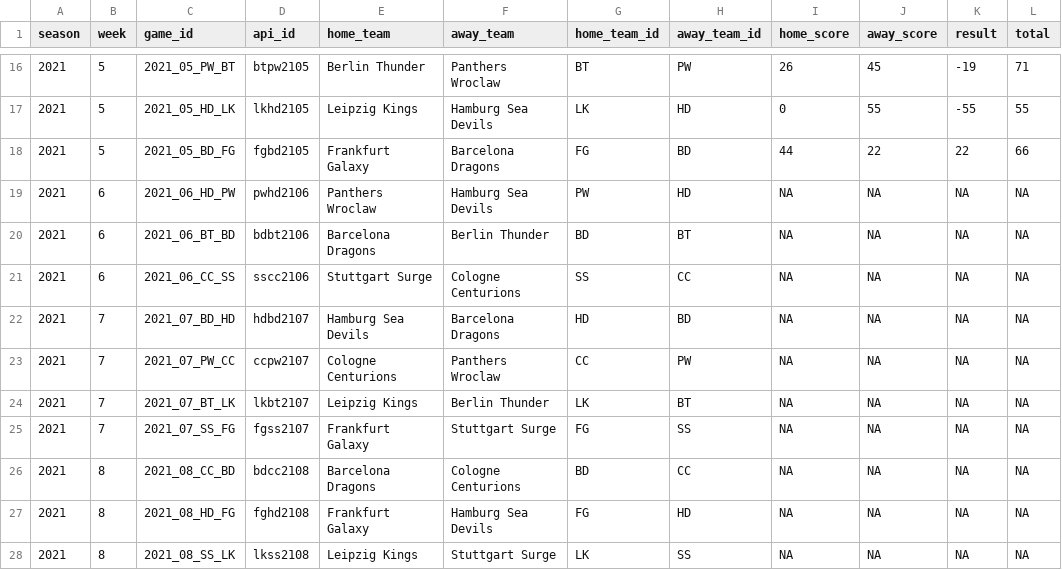
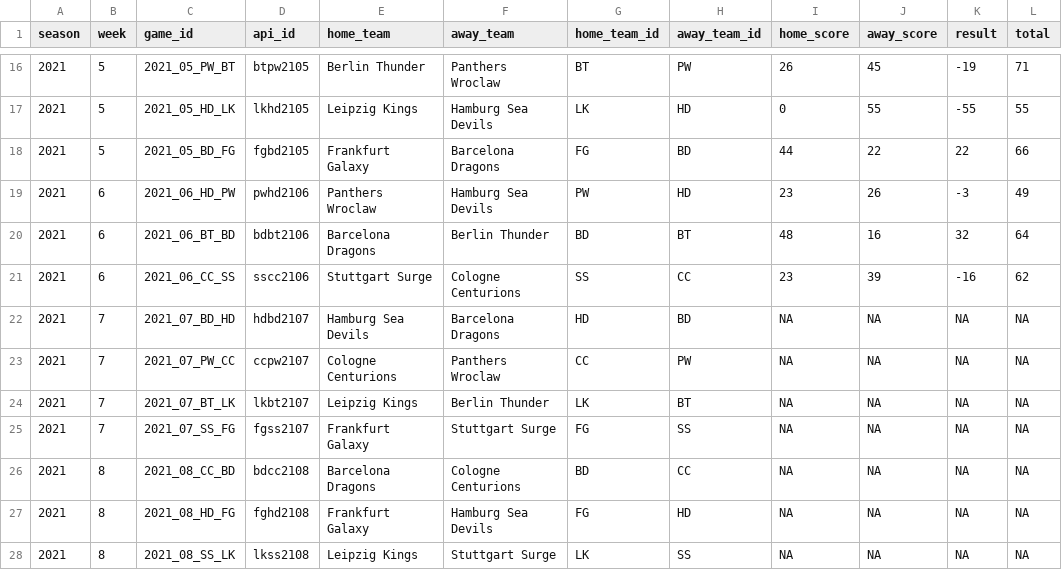
Before and after one commit to mrcaseb/elf, a CSV file: data/elf_games.csv, drawn as a sheet; only a part is shown, gaps mark what is left out.

```diff
--- a/data/elf_games.csv
+++ b/data/elf_games.csv
@@ -18,5 +18,5 @@ season,week,game_id,api_id,home_team,away_team,home_team_id,away_team_id,home_sc
 2021,5,2021_05_BD_FG,fgbd2105,Frankfurt Galaxy,Barcelona Dragons,FG,BD,44,22,22,66
-2021,6,2021_06_HD_PW,pwhd2106,Panthers Wroclaw,Hamburg Sea Devils,PW,HD,NA,NA,NA,NA
-2021,6,2021_06_BT_BD,bdbt2106,Barcelona Dragons,Berlin Thunder,BD,BT,NA,NA,NA,NA
-2021,6,2021_06_CC_SS,sscc2106,Stuttgart Surge,Cologne Centurions,SS,CC,NA,NA,NA,NA
+2021,6,2021_06_HD_PW,pwhd2106,Panthers Wroclaw,Hamburg Sea Devils,PW,HD,23,26,-3,49
+2021,6,2021_06_BT_BD,bdbt2106,Barcelona Dragons,Berlin Thunder,BD,BT,48,16,32,64
+2021,6,2021_06_CC_SS,sscc2106,Stuttgart Surge,Cologne Centurions,SS,CC,23,39,-16,62
 2021,7,2021_07_BD_HD,hdbd2107,Hamburg Sea Devils,Barcelona Dragons,HD,BD,NA,NA,NA,NA
```
Also changed, not shown: data/elf_team_stats.csv, 15 other files.
